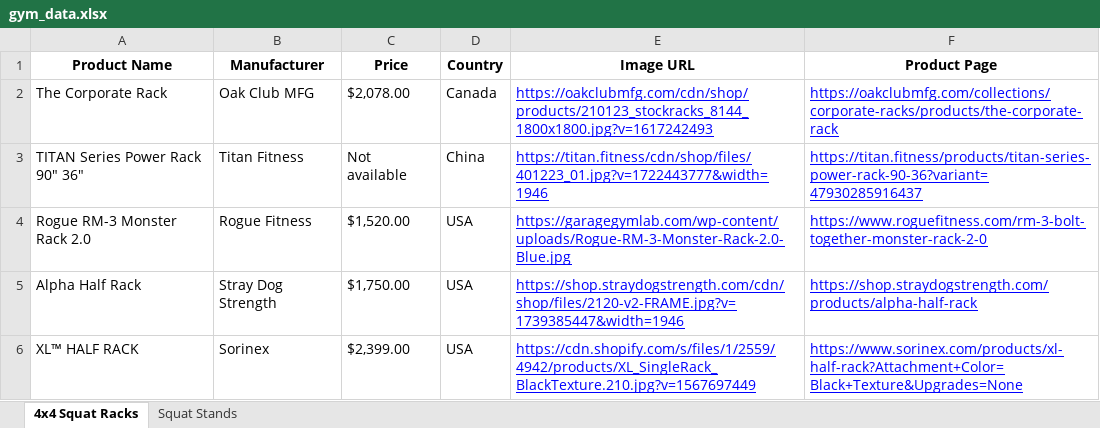
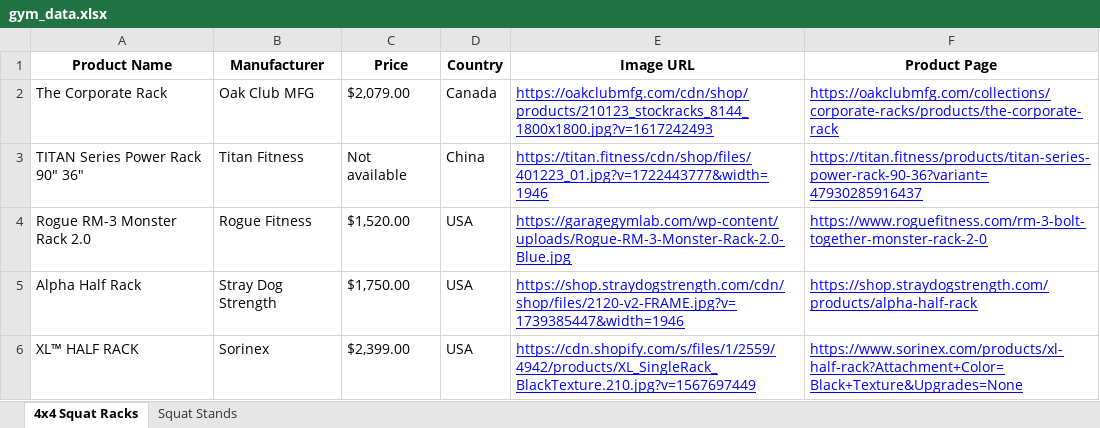
Before and after one commit to eyegiazaryan/gym-equipment-tracker, an Excel workbook: gym_data.xlsx, sheet 4x4 Squat Racks, drawn as a sheet; values as stored, in another font and other column widths than the file's, no borders; the diff names each change by its address in the sheet, - before the commit and + after, or states it on an @@ line.

```diff
--- a/gym_data.xlsx (sheet 4x4 Squat Racks)
+++ b/gym_data.xlsx (sheet 4x4 Squat Racks)
-C2 (Price): $2,078.00
+C2 (Price): $2,079.00
```
Also changed, not shown: 1 other file.
